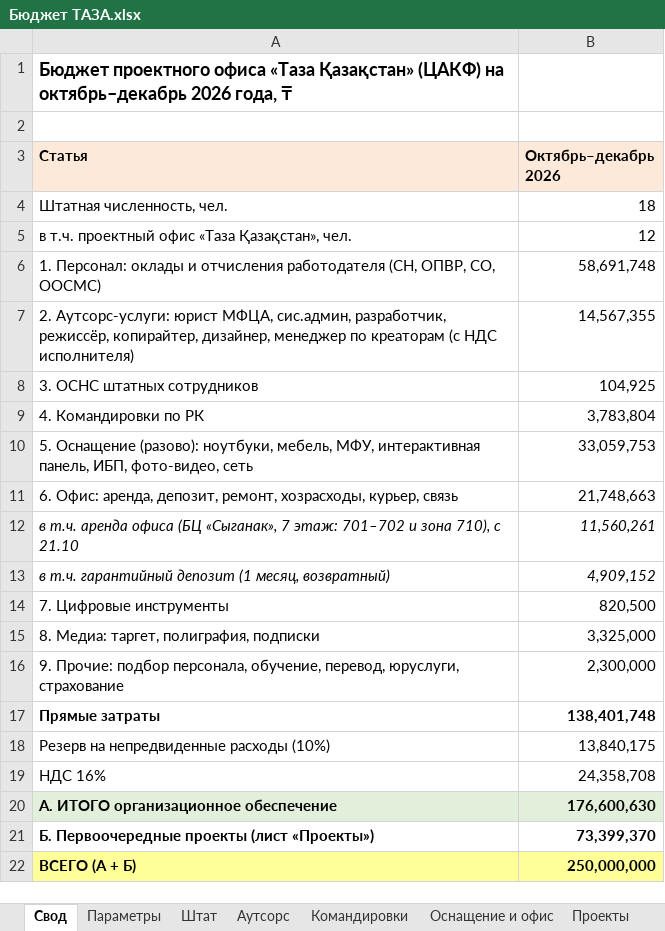
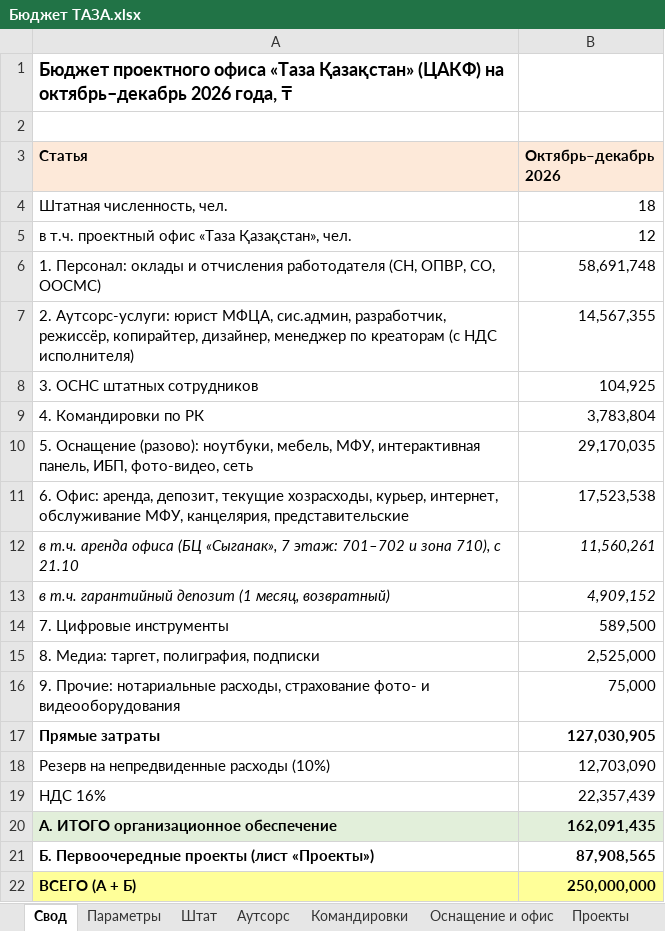
Before and after one commit to murat01042014/obsidian-vault, an Excel workbook: TAZA/_документы/Бюджет ТАЗА.xlsx, sheet Свод, drawn as a sheet; values as stored, in another font and other column widths than the file's, no borders; removed rows and columns are numbered as before the commit, all else as after; the diff names each change by its address in the sheet, - before the commit and + after, or states it on an @@ line.

```diff
--- a/TAZA/_документы/Бюджет ТАЗА.xlsx (sheet Свод)
+++ b/TAZA/_документы/Бюджет ТАЗА.xlsx (sheet Свод)
-B10 (Октябрь–декабрь 2026): 33,059,753
+B10 (Октябрь–декабрь 2026): 29,170,035
-row 11: 6. Офис: аренда, депозит, ремонт, хозрасходы, курьер, связь | 21,748,663
+row 11: 6. Офис: аренда, депозит, текущие хозрасходы, курьер, интернет, обслуживание МФУ, канцелярия, представительские | 17,523,538
-B14 (Октябрь–декабрь 2026): 820,500
+B14 (Октябрь–декабрь 2026): 589,500
-B15 (Октябрь–декабрь 2026): 3,325,000
+B15 (Октябрь–декабрь 2026): 2,525,000
-row 16: 9. Прочие: подбор персонала, обучение, перевод, юруслуги, страхование | 2,300,000
+row 16: 9. Прочие: нотариальные расходы, страхование фото- и видеооборудования | 75,000
-B17 (Октябрь–декабрь 2026): 138,401,748
+B17 (Октябрь–декабрь 2026): 127,030,905
-B18 (Октябрь–декабрь 2026): 13,840,175
+B18 (Октябрь–декабрь 2026): 12,703,090
-B19 (Октябрь–декабрь 2026): 24,358,708
+B19 (Октябрь–декабрь 2026): 22,357,439
-B20 (Октябрь–декабрь 2026): 176,600,630
+B20 (Октябрь–декабрь 2026): 162,091,435
-B21 (Октябрь–декабрь 2026): 73,399,370
+B21 (Октябрь–декабрь 2026): 87,908,565
```
Also changed, not shown: sheet Оснащение и офис, sheet Смета фото-видео, sheet Канцелярия, sheet Проекты, formulas that keep their value, 2 other files.
